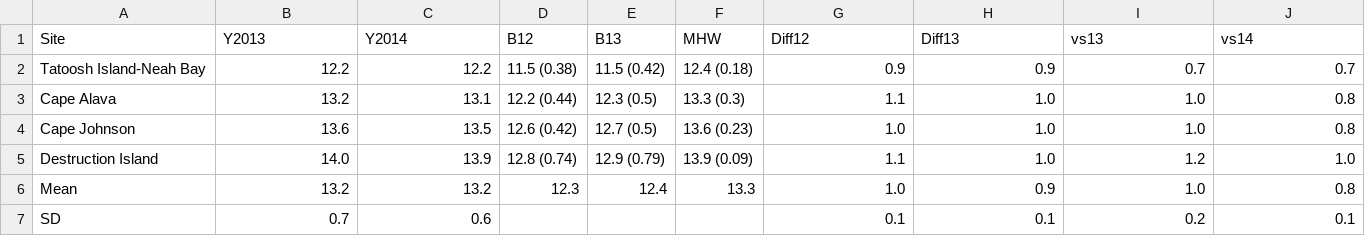
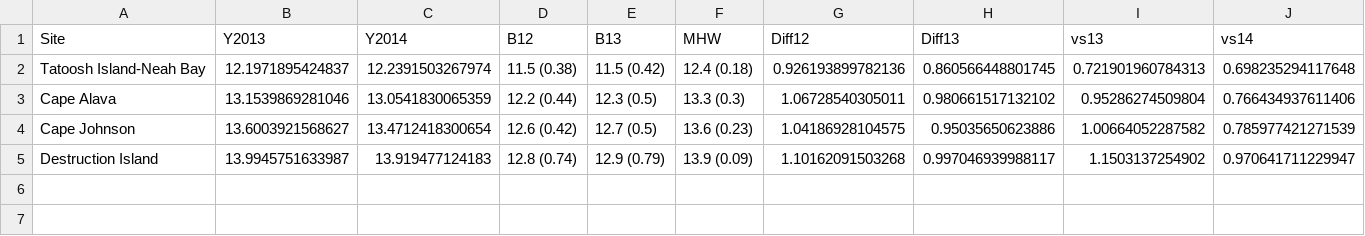
Before and after one commit to nwfsc-cb/OCNMS, a CSV file: Flagstone paper/Plots/SST_year_mean_comparison.csv, drawn as a sheet; the diff names each change by its address in the sheet, - before the commit and + after, or states it on an @@ line.

```diff
--- a/Flagstone paper/Plots/SST_year_mean_comparison.csv
+++ b/Flagstone paper/Plots/SST_year_mean_comparison.csv
-B2 (Y2013): 12.2
+B2 (Y2013): 12.1971895424837
-C2 (Y2014): 12.2
+C2 (Y2014): 12.2391503267974
-G2 (Diff12): 0.9
+G2 (Diff12): 0.926193899782136
-H2 (Diff13): 0.9
+H2 (Diff13): 0.860566448801745
-I2 (vs13): 0.7
+I2 (vs13): 0.721901960784313
-J2 (vs14): 0.7
+J2 (vs14): 0.698235294117648
-B3 (Y2013): 13.2
+B3 (Y2013): 13.1539869281046
-C3 (Y2014): 13.1
+C3 (Y2014): 13.0541830065359
-G3 (Diff12): 1.1
+G3 (Diff12): 1.06728540305011
-H3 (Diff13): 1.0
+H3 (Diff13): 0.980661517132102
-I3 (vs13): 1.0
+I3 (vs13): 0.95286274509804
-J3 (vs14): 0.8
+J3 (vs14): 0.766434937611406
-B4 (Y2013): 13.6
+B4 (Y2013): 13.6003921568627
-C4 (Y2014): 13.5
+C4 (Y2014): 13.4712418300654
-G4 (Diff12): 1.0
+G4 (Diff12): 1.04186928104575
-H4 (Diff13): 1.0
+H4 (Diff13): 0.95035650623886
-I4 (vs13): 1.0
+I4 (vs13): 1.00664052287582
-J4 (vs14): 0.8
+J4 (vs14): 0.785977421271539
-B5 (Y2013): 14.0
+B5 (Y2013): 13.9945751633987
-C5 (Y2014): 13.9
+C5 (Y2014): 13.919477124183
-G5 (Diff12): 1.1
+G5 (Diff12): 1.10162091503268
-H5 (Diff13): 1.0
+H5 (Diff13): 0.997046939988117
-I5 (vs13): 1.2
+I5 (vs13): 1.1503137254902
-J5 (vs14): 1.0
+J5 (vs14): 0.970641711229947
-row 6: Mean | 13.2 | 13.2 | 12.3 | 12.4 | 13.3 | 1.0 | 0.9 | 1.0 | 0.8
-row 7: SD | 0.7 | 0.6 |  |  |  | 0.1 | 0.1 | 0.2 | 0.1
```
Also changed, not shown: Flagstone paper/Plots/SST_year_max.csv, 2 other files.
